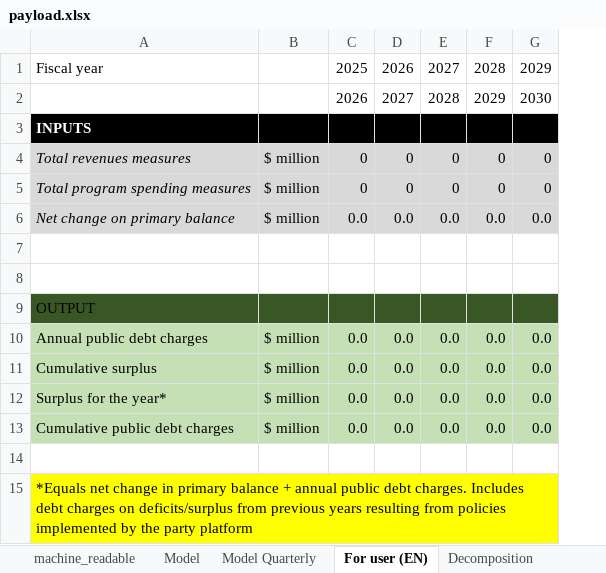
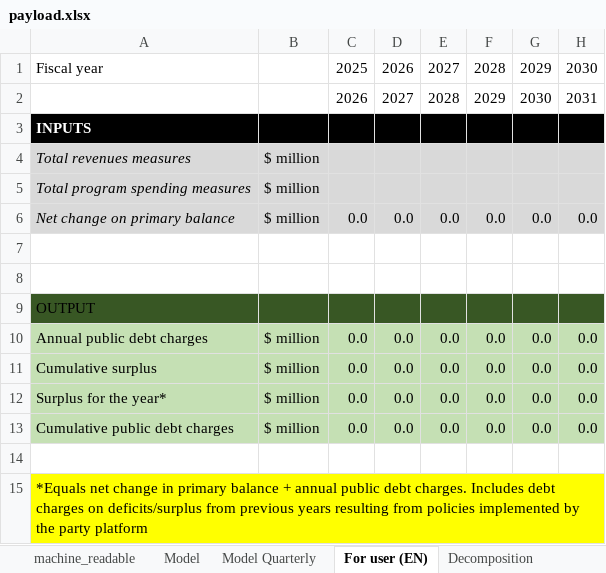
Before and after one commit to pbo-dpb/PDCC--CFDP, an Excel workbook: src/assets/payload.xlsx, sheet For user (EN), drawn as a sheet; values as stored, in another font and other column widths than the file's, no borders; the diff names each change by its address in the sheet, - before the commit and + after, or states it on an @@ line.

```diff
--- a/src/assets/payload.xlsx (sheet For user (EN))
+++ b/src/assets/payload.xlsx (sheet For user (EN))
+column H, rows 1-13: 2030 | 2031 |  |  |  | 0.0 |  |  |  | 0.0 | 0.0 | 0.0 | 0.0
-C4:C5: 0
+C4:C5: (empty)
-D4:D5: 0
+D4:D5: (empty)
-E4:E5: 0
+E4:E5: (empty)
-F4:F5: 0
+F4:F5: (empty)
-G4:G5: 0
+G4:G5: (empty)
```
Also changed, not shown: sheet Fiscal Model Import, sheet Model Quarterly, sheet Decomposition, sheet Model, sheet machine_readable, formulas that keep their value, 1 other file.
